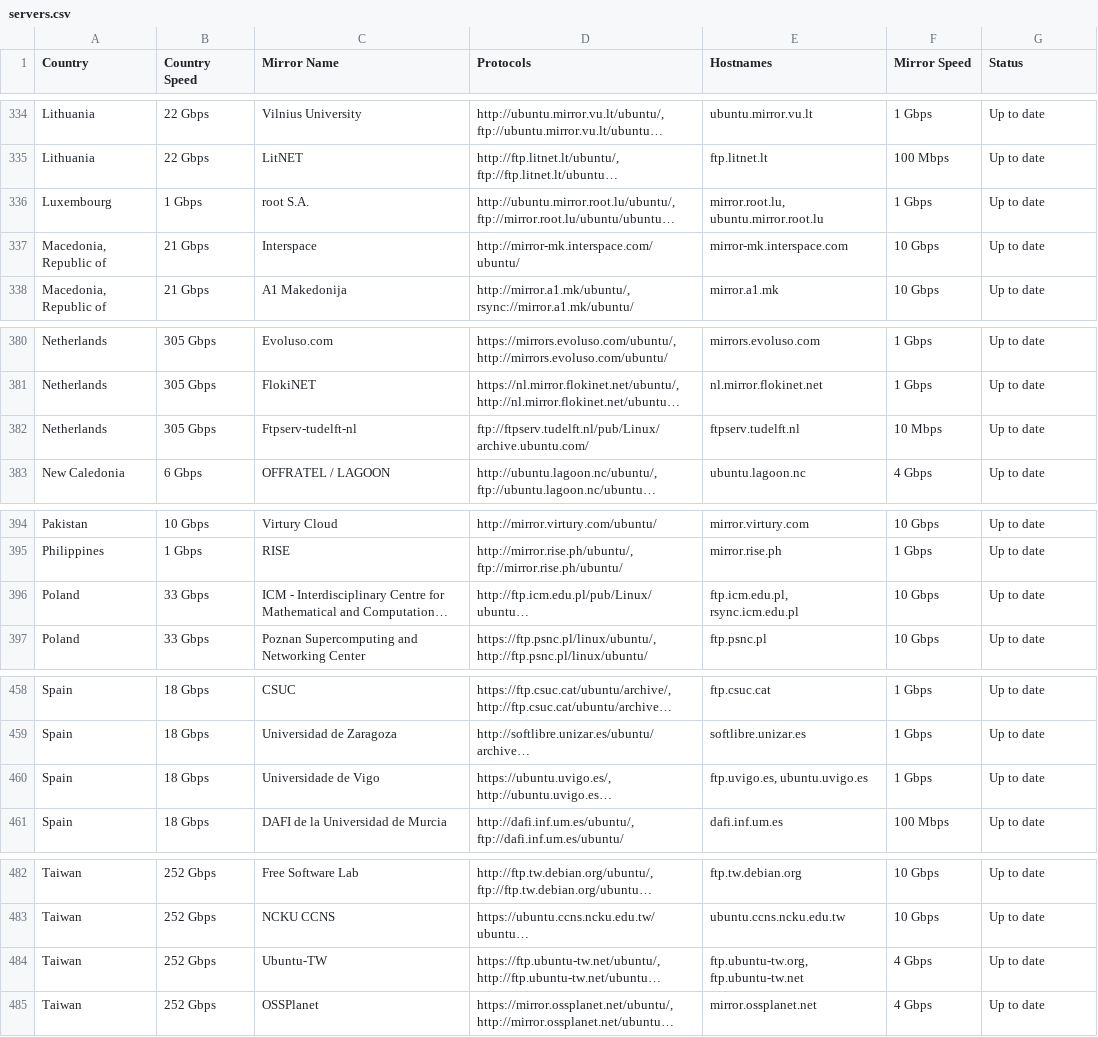
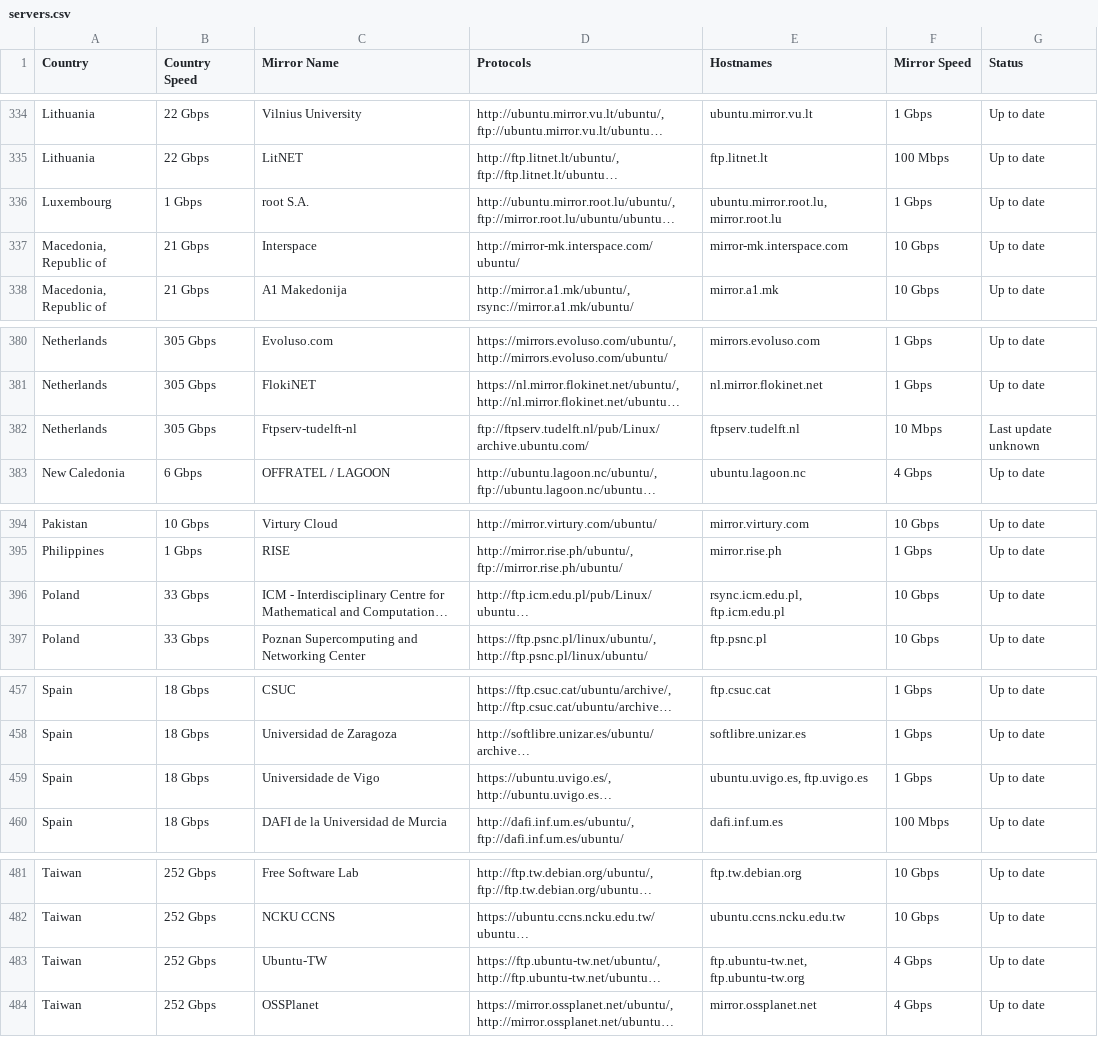
Before and after one commit to crazyuploader/Ubuntu-Mirror-Scraper, a CSV file: data/mirrors/archive/servers.csv, drawn as a sheet; only a part is shown, gaps mark what is left out; long unchanged cells end in …; addresses are those after the commit; the diff covers the shown part only; the diff names each change by its address in the sheet, - before the commit and + after, or states it on an @@ line.

```diff
--- a/data/mirrors/archive/servers.csv
+++ b/data/mirrors/archive/servers.csv
-E336 (Hostnames): mirror.root.lu, ubuntu.mirror.root.lu
+E336 (Hostnames): ubuntu.mirror.root.lu, mirror.root.lu
-G382 (Status): Up to date
+G382 (Status): Last update unknown
-E396 (Hostnames): ftp.icm.edu.pl, rsync.icm.edu.pl
+E396 (Hostnames): rsync.icm.edu.pl, ftp.icm.edu.pl
-E459 (Hostnames): ftp.uvigo.es, ubuntu.uvigo.es
+E459 (Hostnames): ubuntu.uvigo.es, ftp.uvigo.es
-E483 (Hostnames): ftp.ubuntu-tw.org, ftp.ubuntu-tw.net
+E483 (Hostnames): ftp.ubuntu-tw.net, ftp.ubuntu-tw.org
```
Also changed, not shown: 1 removed row and 23 edited cells elsewhere in this file, data/mirrors/cd/servers.csv, 4 other files.
